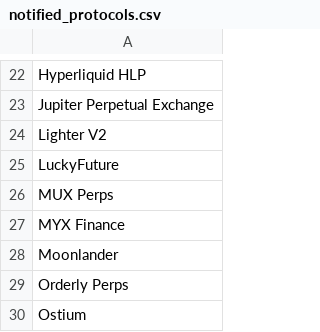
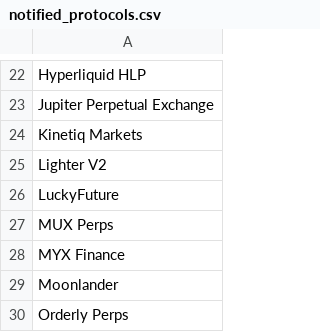
Before and after one commit to rfrm-dao/AutoNewProtocolTVL, a CSV file: notified_protocols.csv, drawn as a sheet; only a part is shown, gaps mark what is left out; the shorter side is filled out with more unchanged rows.

```diff
--- a/notified_protocols.csv
+++ b/notified_protocols.csv
@@ -23,2 +23,3 @@ Hyperliquid HLP
 Jupiter Perpetual Exchange
+Kinetiq Markets
 Lighter V2
```
Also changed, not shown: protocol_history.csv.
